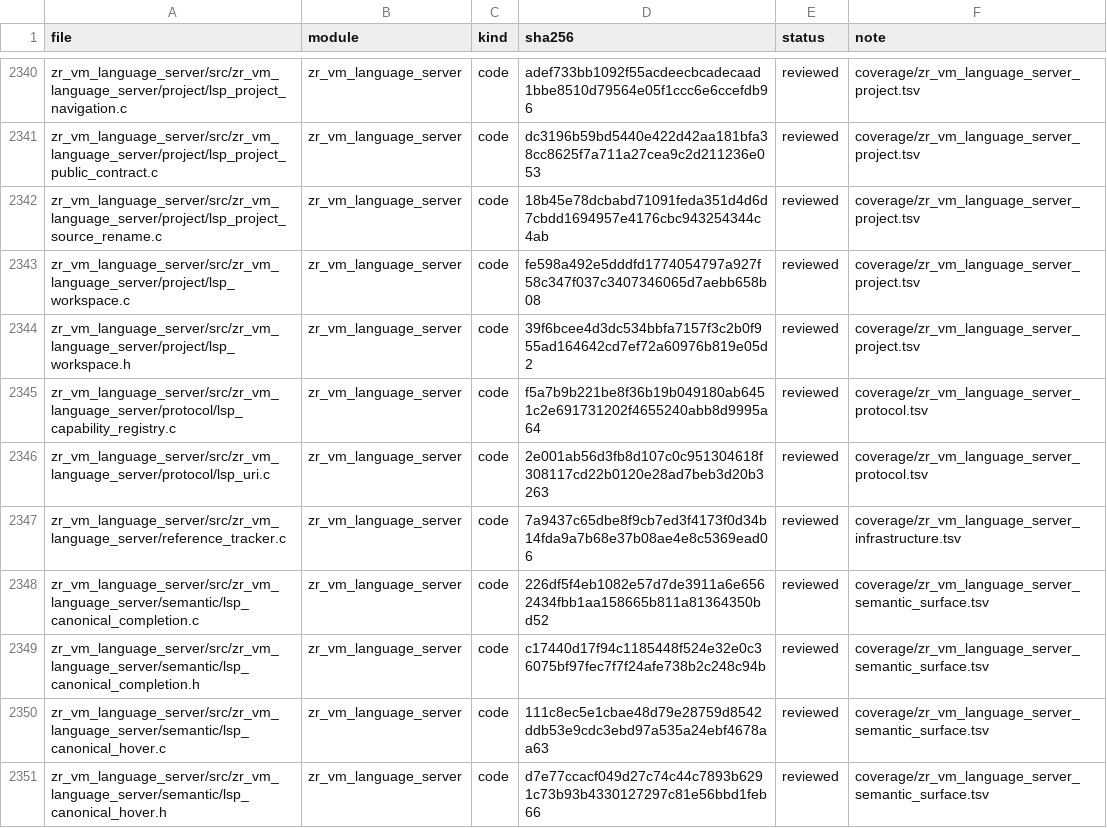
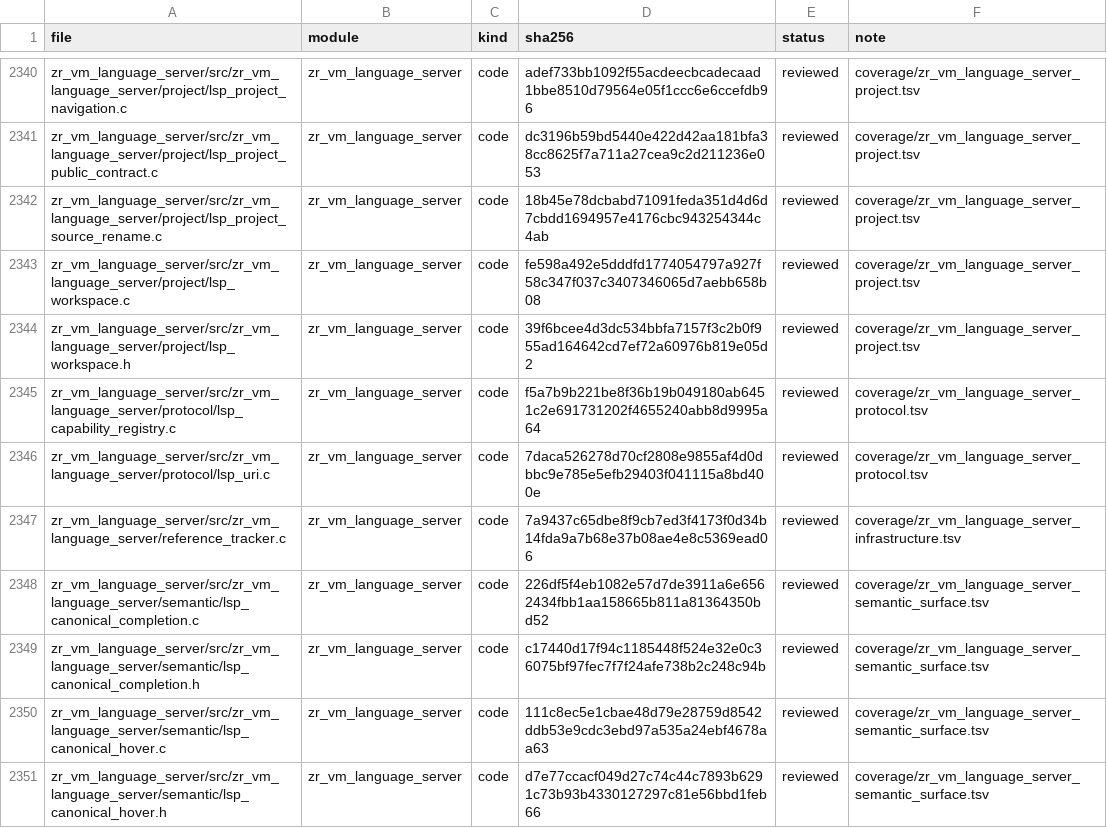
Before and after one commit to He-Jiahui/zr_vm, a TSV file: docs/code-review/inventory.tsv, drawn as a sheet; only a part is shown, gaps mark what is left out.

Commit message:
docs(review): clarify URI failure contract

```diff
--- a/docs/code-review/inventory.tsv
+++ b/docs/code-review/inventory.tsv
@@ -2345,3 +2345,3 @@ zr_vm_language_server/src/zr_vm_language_server/project/lsp_workspace.h	zr_vm_la
 zr_vm_language_server/src/zr_vm_language_server/protocol/lsp_capability_registry.c	zr_vm_language_server	code	f5a7b9b221be8f36b19b049180ab6451c2e691731202f4655240abb8d9995a64	reviewed	coverage/zr_vm_language_server_protocol.tsv
-zr_vm_language_server/src/zr_vm_language_server/protocol/lsp_uri.c	zr_vm_language_server	code	2e001ab56d3fb8d107c0c951304618f308117cd22b0120e28ad7beb3d20b3263	reviewed	coverage/zr_vm_language_server_protocol.tsv
+zr_vm_language_server/src/zr_vm_language_server/protocol/lsp_uri.c	zr_vm_language_server	code	7daca526278d70cf2808e9855af4d0dbbc9e785e5efb29403f041115a8bd400e	reviewed	coverage/zr_vm_language_server_protocol.tsv
 zr_vm_language_server/src/zr_vm_language_server/reference_tracker.c	zr_vm_language_server	code	7a9437c65dbe8f9cb7ed3f4173f0d34b14fda9a7b68e37b08ae4e8c5369ead06	reviewed	coverage/zr_vm_language_server_infrastructure.tsv
```
Also changed, not shown: 2 other files.
